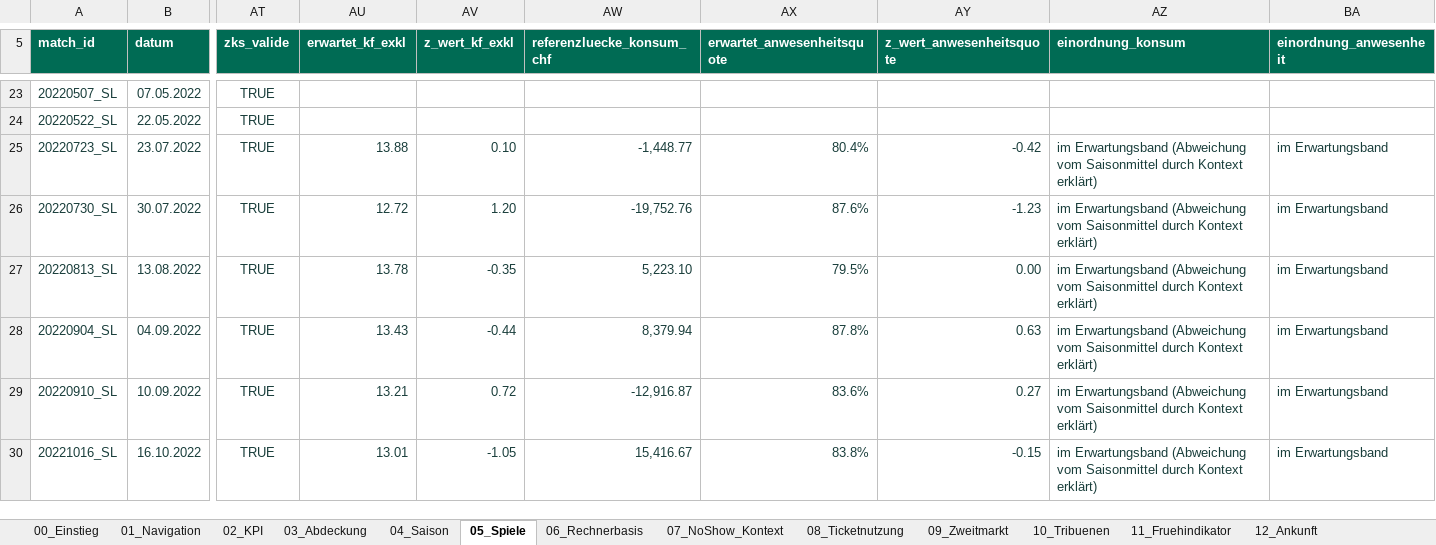
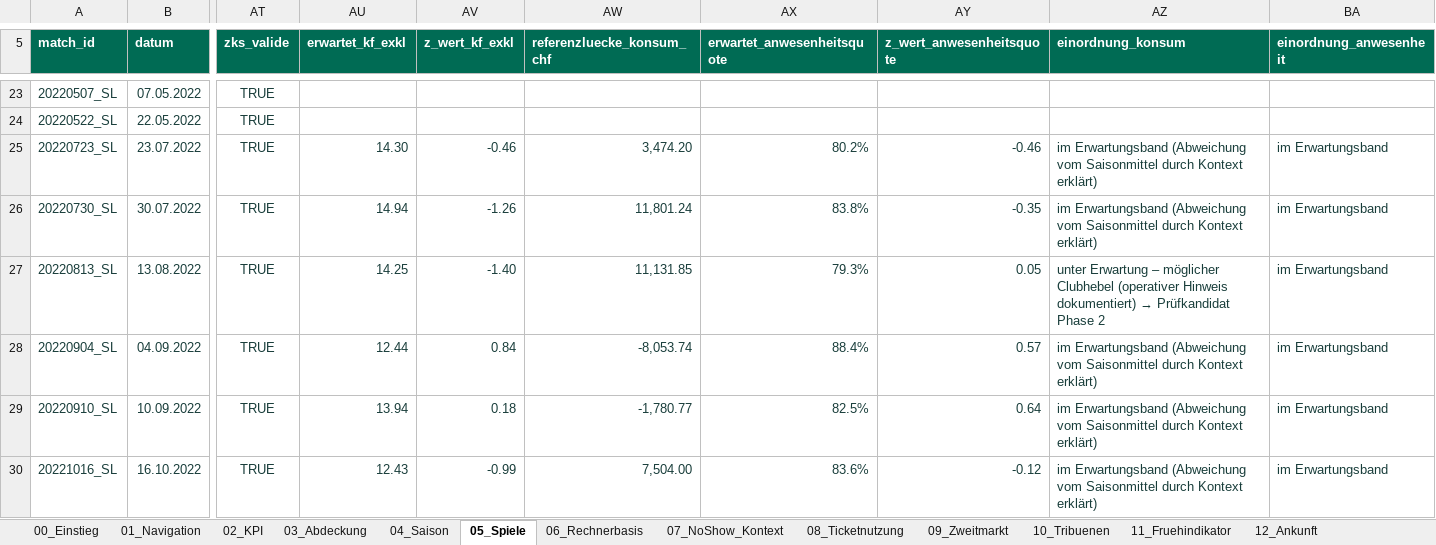
Before and after one commit to SimonKlos/Sportmanagement_FCSG_data_war_room, an Excel workbook: Deliverables/02_Excel/FCSG_Baseline_und_Chancenfelder.xlsx, sheet 05_Spiele, drawn as a sheet; only a part is shown, gaps mark what is left out; values as stored, in another font and other column widths than the file's, no borders; table styles not drawn; the diff covers the shown part only; the diff names each change by its address in the sheet, - before the commit and + after, or states it on an @@ line.

```diff
--- a/Deliverables/02_Excel/FCSG_Baseline_und_Chancenfelder.xlsx (sheet 05_Spiele)
+++ b/Deliverables/02_Excel/FCSG_Baseline_und_Chancenfelder.xlsx (sheet 05_Spiele)
-AU25 (erwartet_kf_exkl): 13.88
+AU25 (erwartet_kf_exkl): 14.30
-AV25 (z_wert_kf_exkl): 0.10
+AV25 (z_wert_kf_exkl): -0.46
-AW25 (referenzluecke_konsum_chf): -1,448.77
+AW25 (referenzluecke_konsum_chf): 3,474.20
-AX25 (erwartet_anwesenheitsquote): 80.4%
+AX25 (erwartet_anwesenheitsquote): 80.2%
-AY25 (z_wert_anwesenheitsquote): -0.42
+AY25 (z_wert_anwesenheitsquote): -0.46
-AU26 (erwartet_kf_exkl): 12.72
+AU26 (erwartet_kf_exkl): 14.94
-AV26 (z_wert_kf_exkl): 1.20
+AV26 (z_wert_kf_exkl): -1.26
-AW26 (referenzluecke_konsum_chf): -19,752.76
+AW26 (referenzluecke_konsum_chf): 11,801.24
-AX26 (erwartet_anwesenheitsquote): 87.6%
+AX26 (erwartet_anwesenheitsquote): 83.8%
-AY26 (z_wert_anwesenheitsquote): -1.23
+AY26 (z_wert_anwesenheitsquote): -0.35
-AU27 (erwartet_kf_exkl): 13.78
+AU27 (erwartet_kf_exkl): 14.25
-AV27 (z_wert_kf_exkl): -0.35
+AV27 (z_wert_kf_exkl): -1.40
-AW27 (referenzluecke_konsum_chf): 5,223.10
+AW27 (referenzluecke_konsum_chf): 11,131.85
-AX27 (erwartet_anwesenheitsquote): 79.5%
+AX27 (erwartet_anwesenheitsquote): 79.3%
-AY27 (z_wert_anwesenheitsquote): 0.00
+AY27 (z_wert_anwesenheitsquote): 0.05
@@ AZ27 (einordnung_konsum): im Erwartungsband (Abweichung vom Saisonmittel durch Kontext erklärt) → unter Erwartung – möglicher Clubhebel (operativer Hinweis dokumentiert) → Prüfkandidat Phase 2 @@
-AU28 (erwartet_kf_exkl): 13.43
+AU28 (erwartet_kf_exkl): 12.44
-AV28 (z_wert_kf_exkl): -0.44
+AV28 (z_wert_kf_exkl): 0.84
-AW28 (referenzluecke_konsum_chf): 8,379.94
+AW28 (referenzluecke_konsum_chf): -8,053.74
-AX28 (erwartet_anwesenheitsquote): 87.8%
+AX28 (erwartet_anwesenheitsquote): 88.4%
-AY28 (z_wert_anwesenheitsquote): 0.63
+AY28 (z_wert_anwesenheitsquote): 0.57
-AU29 (erwartet_kf_exkl): 13.21
+AU29 (erwartet_kf_exkl): 13.94
-AV29 (z_wert_kf_exkl): 0.72
+AV29 (z_wert_kf_exkl): 0.18
-AW29 (referenzluecke_konsum_chf): -12,916.87
+AW29 (referenzluecke_konsum_chf): -1,780.77
-AX29 (erwartet_anwesenheitsquote): 83.6%
+AX29 (erwartet_anwesenheitsquote): 82.5%
-AY29 (z_wert_anwesenheitsquote): 0.27
+AY29 (z_wert_anwesenheitsquote): 0.64
-AU30 (erwartet_kf_exkl): 13.01
+AU30 (erwartet_kf_exkl): 12.43
-AV30 (z_wert_kf_exkl): -1.05
+AV30 (z_wert_kf_exkl): -0.99
-AW30 (referenzluecke_konsum_chf): 15,416.67
+AW30 (referenzluecke_konsum_chf): 7,504.00
-AX30 (erwartet_anwesenheitsquote): 83.8%
+AX30 (erwartet_anwesenheitsquote): 83.6%
-AY30 (z_wert_anwesenheitsquote): -0.15
+AY30 (z_wert_anwesenheitsquote): -0.12
```
Also changed, not shown: 388 edited cells elsewhere in this sheet, sheet 25_Diagnose, sheet 23_Kontext, sheet 19_Kiesplatz, sheet 18_Mobiler_Verkauf, sheet 24_Modellguete, sheet 11_Fruehindikator, 20 more sheets, 14 other files.
